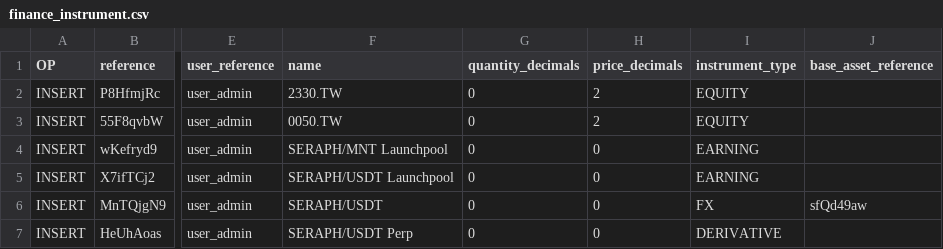
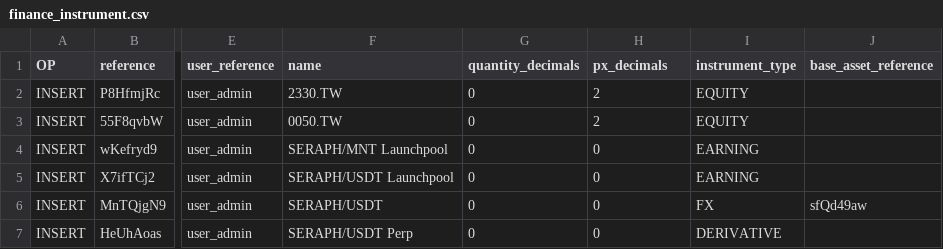
Before and after one commit to chore-master/chore-master-python, a CSV file: apps/chore_master_api/end_user_space/data/dev/insert/finance_instrument.csv, drawn as a sheet; only a part is shown, gaps mark what is left out; the diff names each change by its address in the sheet, - before the commit and + after, or states it on an @@ line.

```diff
--- a/apps/chore_master_api/end_user_space/data/dev/insert/finance_instrument.csv
+++ b/apps/chore_master_api/end_user_space/data/dev/insert/finance_instrument.csv
-H1: price_decimals
+H1: px_decimals
```
Also changed, not shown: 6 other files.
